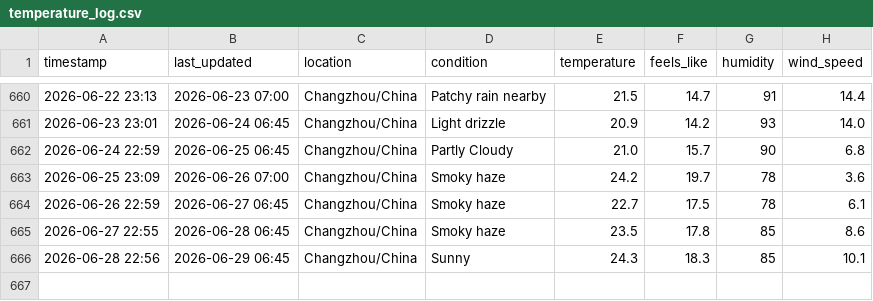
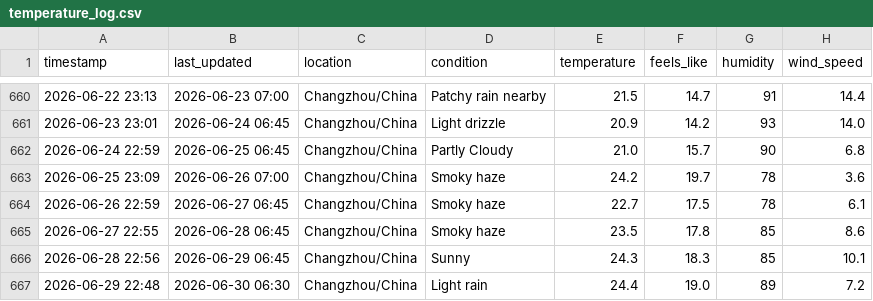
Before and after one commit to delsdwf/medium_actions_weather, a CSV file: temperature_log.csv, drawn as a sheet; only a part is shown, gaps mark what is left out.

```diff
--- a/temperature_log.csv
+++ b/temperature_log.csv
@@ -666 +666,2 @@ timestamp,last_updated,location,condition,temperature,feels_like,humidity,wind_s
 2026-06-28 22:56,2026-06-29 06:45,Changzhou/China,Sunny,24.3,18.3,85,10.1
+2026-06-29 22:48,2026-06-30 06:30,Changzhou/China,Light rain,24.4,19.0,89,7.2
```
